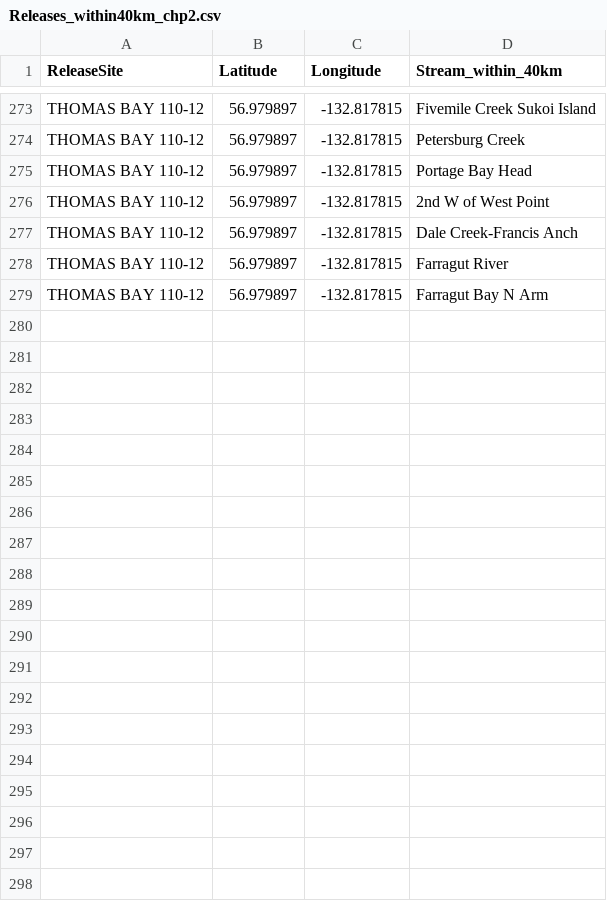
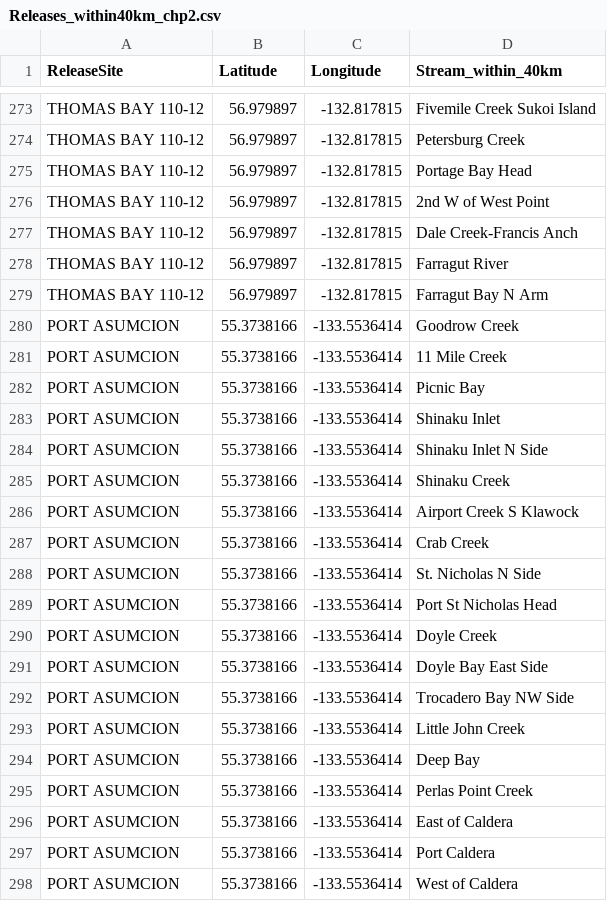
Before and after one commit to mkpayne18/Chp2_analysis, a CSV file: Data/Releases_within40km_chp2.csv, drawn as a sheet; only a part is shown, gaps mark what is left out; the diff covers the shown part only; the diff names each change by its address in the sheet, - before the commit and + after, or states it on an @@ line.

Commit message:
Added 2020 and 2021 data to WMA_Releases_by_Yr for chapter 2. Updated datasets are included in this commit

```diff
--- a/Data/Releases_within40km_chp2.csv
+++ b/Data/Releases_within40km_chp2.csv
+row 280: PORT ASUMCION | 55.3738166 | -133.5536414 | Goodrow Creek
+row 281: PORT ASUMCION | 55.3738166 | -133.5536414 | 11 Mile Creek
+row 282: PORT ASUMCION | 55.3738166 | -133.5536414 | Picnic Bay
+row 283: PORT ASUMCION | 55.3738166 | -133.5536414 | Shinaku Inlet
+row 284: PORT ASUMCION | 55.3738166 | -133.5536414 | Shinaku Inlet N Side
+row 285: PORT ASUMCION | 55.3738166 | -133.5536414 | Shinaku Creek
+row 286: PORT ASUMCION | 55.3738166 | -133.5536414 | Airport Creek S Klawock
+row 287: PORT ASUMCION | 55.3738166 | -133.5536414 | Crab Creek
+row 288: PORT ASUMCION | 55.3738166 | -133.5536414 | St. Nicholas N Side
+row 289: PORT ASUMCION | 55.3738166 | -133.5536414 | Port St Nicholas Head
+row 290: PORT ASUMCION | 55.3738166 | -133.5536414 | Doyle Creek
+row 291: PORT ASUMCION | 55.3738166 | -133.5536414 | Doyle Bay East Side
+row 292: PORT ASUMCION | 55.3738166 | -133.5536414 | Trocadero Bay NW Side
+row 293: PORT ASUMCION | 55.3738166 | -133.5536414 | Little John Creek
+row 294: PORT ASUMCION | 55.3738166 | -133.5536414 | Deep Bay
+row 295: PORT ASUMCION | 55.3738166 | -133.5536414 | Perlas Point Creek
+row 296: PORT ASUMCION | 55.3738166 | -133.5536414 | East of Caldera
+row 297: PORT ASUMCION | 55.3738166 | -133.5536414 | Port Caldera
+row 298: PORT ASUMCION | 55.3738166 | -133.5536414 | West of Caldera
```
Also changed, not shown: 17 added rows elsewhere in this file, 3 other files.
